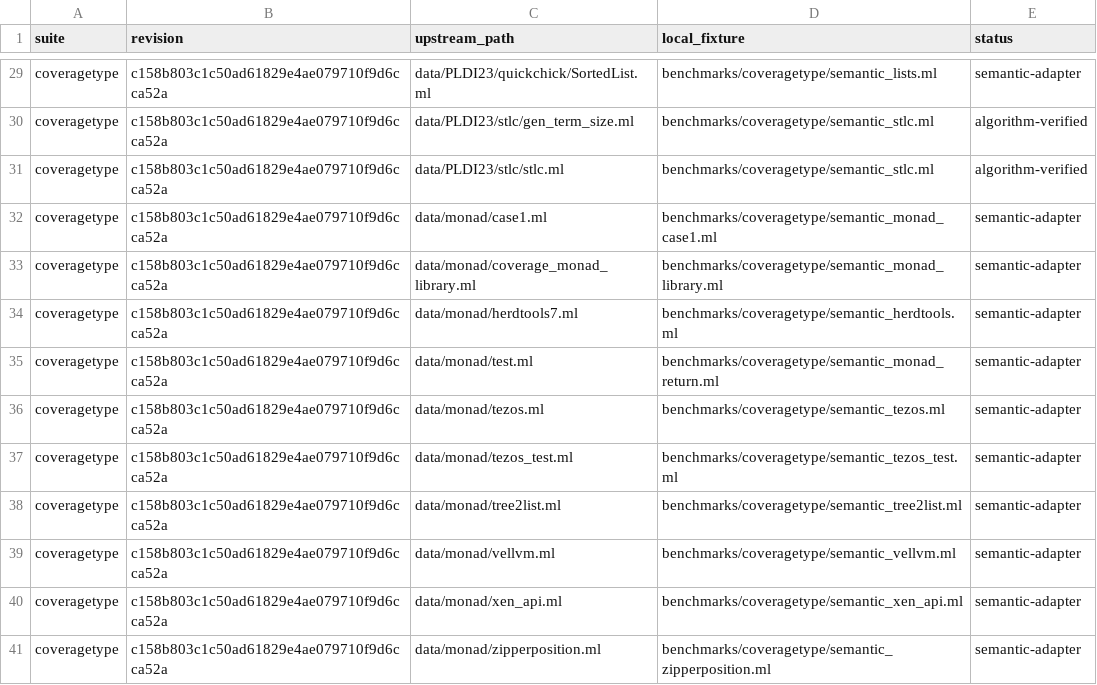
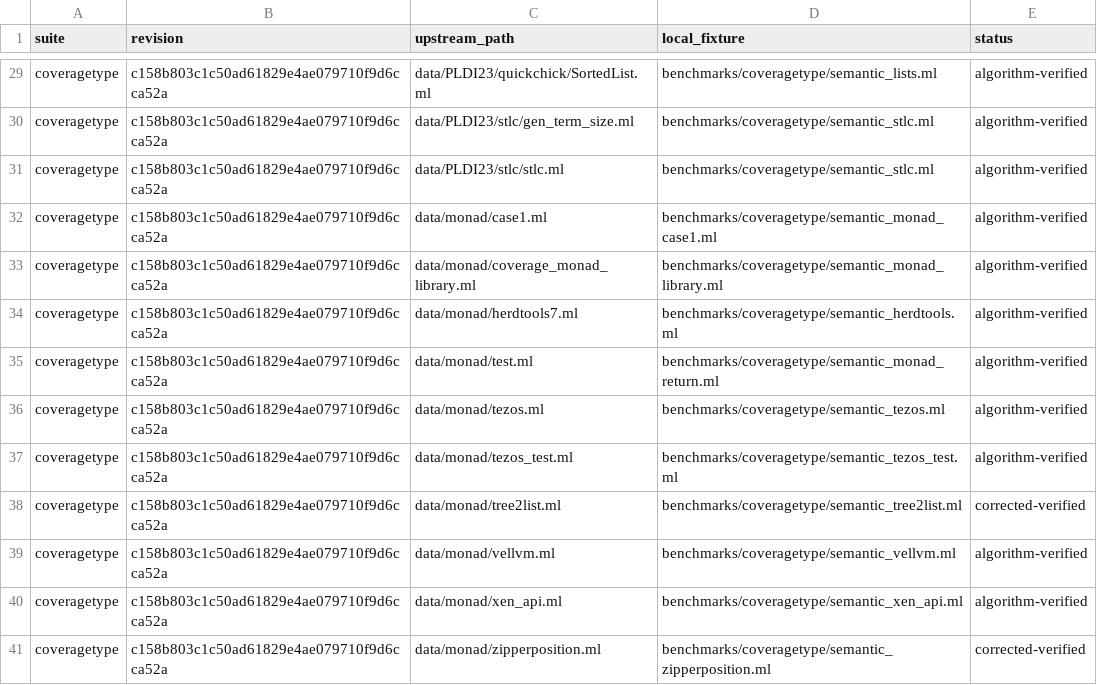
Before and after one commit to zhezhouzz/refinedOCaml, a TSV file: benchmarks/manifest.tsv, drawn as a sheet; only a part is shown, gaps mark what is left out; the diff covers the shown part only; the diff names each change by its address in the sheet, - before the commit and + after, or states it on an @@ line.

```diff
--- a/benchmarks/manifest.tsv
+++ b/benchmarks/manifest.tsv
-E29 (status): semantic-adapter
+E29 (status): algorithm-verified
-E32:E37 (status): semantic-adapter
+E32:E37 (status): algorithm-verified
-E38 (status): semantic-adapter
+E38 (status): corrected-verified
-E39:E40 (status): semantic-adapter
+E39:E40 (status): algorithm-verified
-E41 (status): semantic-adapter
+E41 (status): corrected-verified
```
Also changed, not shown: 23 edited cells elsewhere in this file, 36 other files.
